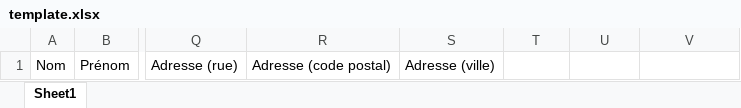
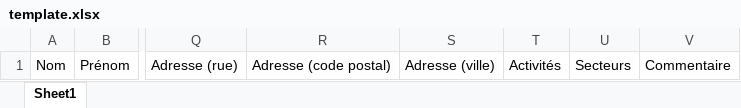
Before and after one commit to julien-amar/crm-laravel, an Excel workbook: src/public/templates/template.xlsx, sheet Sheet1, drawn as a sheet; only a part is shown, gaps mark what is left out; values as stored, in another font and other column widths than the file's, no borders; table styles not drawn; the diff names each change by its address in the sheet, - before the commit and + after, or states it on an @@ line.

Commit message:
Update template file

```diff
--- a/src/public/templates/template.xlsx (sheet Sheet1)
+++ b/src/public/templates/template.xlsx (sheet Sheet1)
-T1: (empty)
+T1: Activités
-U1: (empty)
+U1: Secteurs
-V1: (empty)
+V1: Commentaire
```
